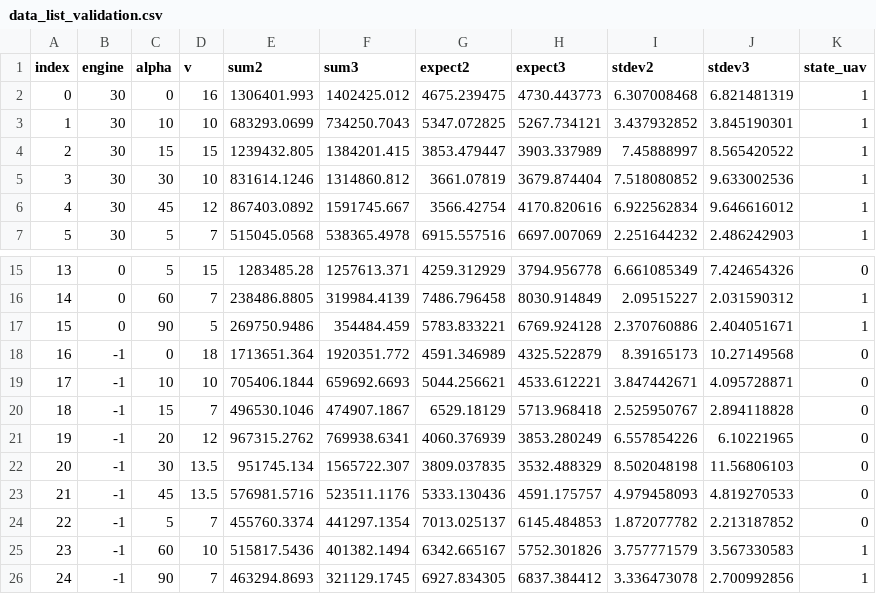
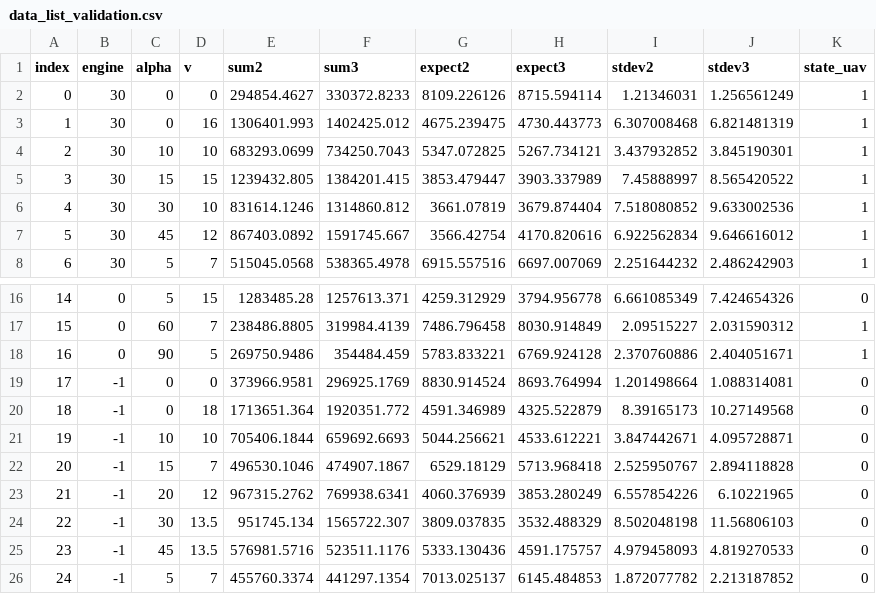
Before and after one commit to dmkeijzer/TAS_airspeed, a CSV file: data_sets/data_list_validation.csv, drawn as a sheet; only a part is shown, gaps mark what is left out; the shorter side is filled out with more unchanged rows; addresses are those after the commit; the diff names each change by its address in the sheet, - before the commit and + after, or states it on an @@ line.

```diff
--- a/data_sets/data_list_validation.csv
+++ b/data_sets/data_list_validation.csv
+row 2: 0 | 30 | 0 | 0 | 294854.4627 | 330372.8233 | 8109.226126 | 8715.594114 | 1.21346031 | 1.256561249 | 1
@@ column A (index) renumbered from row 3 down @@
+row 19: 17 | -1 | 0 | 0 | 373966.9581 | 296925.1769 | 8830.914524 | 8693.764994 | 1.201498664 | 1.088314081 | 0
```
Also changed, not shown: data_sets/data_list_training.csv, 1 other file.
